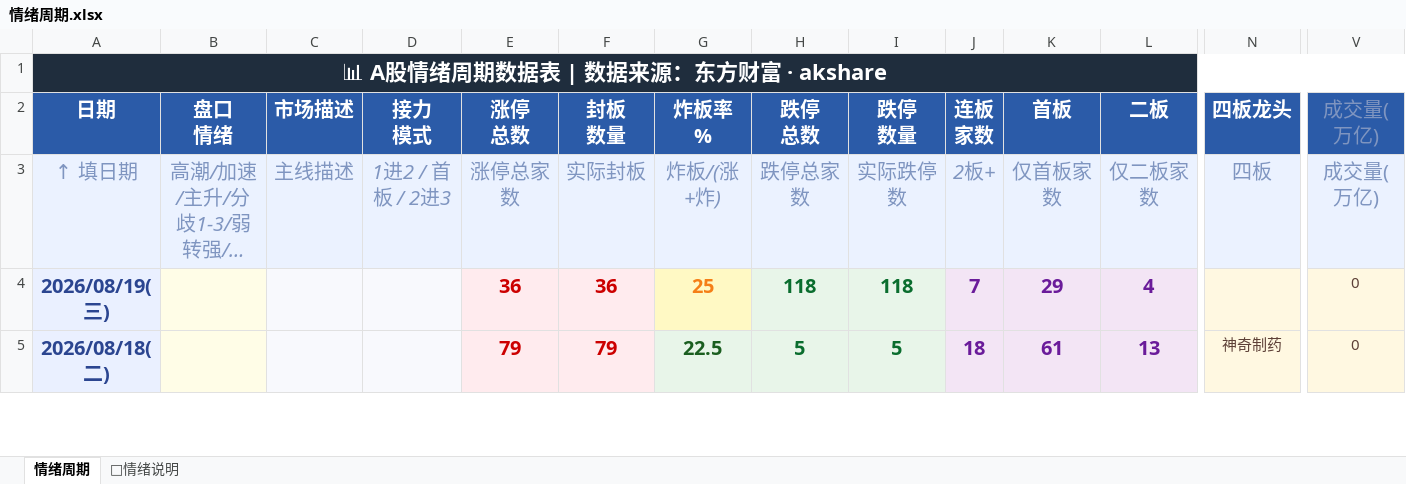
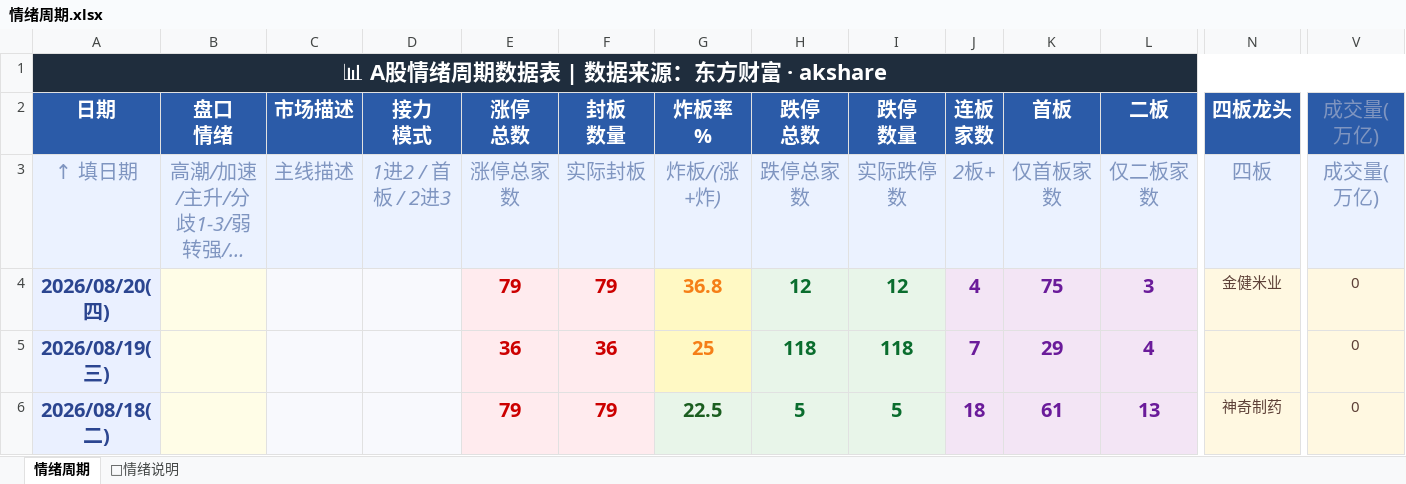
Before and after one commit to Buer97/KHOENIX, an Excel workbook: 情绪周期.xlsx, sheet 情绪周期, drawn as a sheet; only a part is shown, gaps mark what is left out; long unchanged cells end in …; values as stored, in another font and other column widths than the file's, no borders; rows hold the shown columns only; the diff names each change by its address in the sheet, - before the commit and + after, or states it on an @@ line.

```diff
--- a/情绪周期.xlsx (sheet 情绪周期)
+++ b/情绪周期.xlsx (sheet 情绪周期)
+row 4: 2026/08/20(四) |  |  |  | 79 | 79 | 36.8 | 12 | 12 | 4 | 75 | 3 | 金健米业 | 0
```
